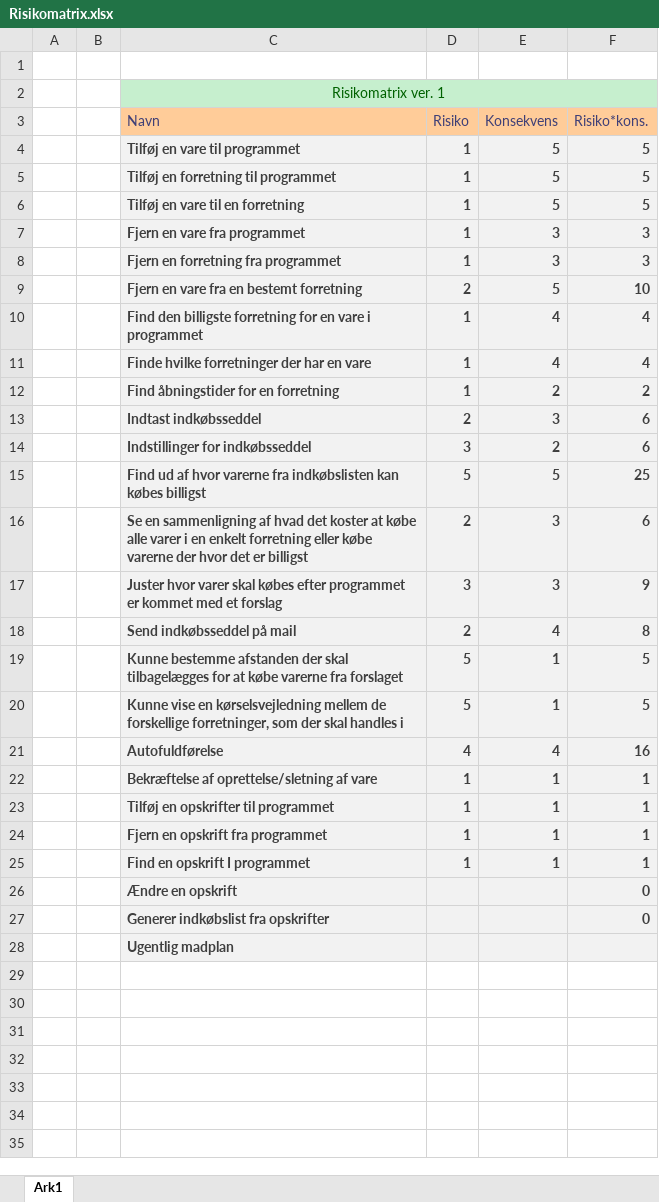
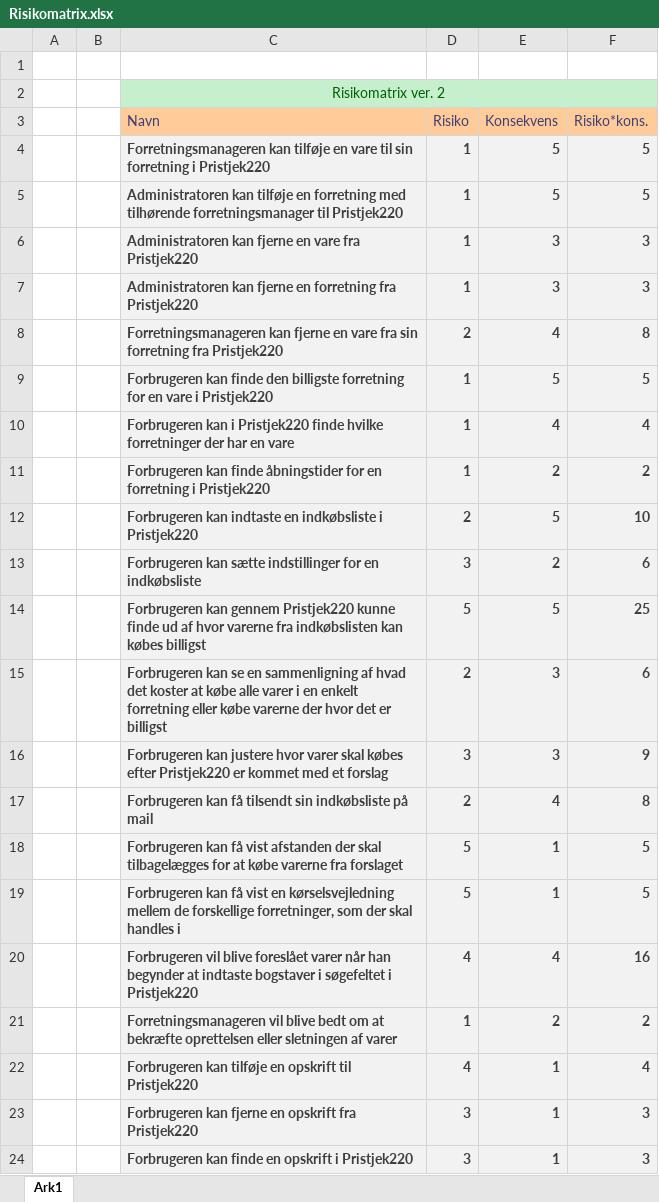
Before and after one commit to IKT4SemesterPRJ/Projekt-dokumenter, an Excel workbook: Systemarkitektur/Risikomatrix.xlsx, sheet Ark1, drawn as a sheet; only a part is shown; values as stored, in another font and other column widths than the file's, no borders; removed rows and columns are numbered as before the commit, all else as after; the diff covers the shown part only; the diff names each change by its address in the sheet, - before the commit and + after, or states it on an @@ line.

Commit message:
Ændret navnene i Risikomatricen samt nogle risici- og konsekvenstal

```diff
--- a/Systemarkitektur/Risikomatrix.xlsx (sheet Ark1)
+++ b/Systemarkitektur/Risikomatrix.xlsx (sheet Ark1)
-C2 (Navn): Risikomatrix ver. 1
+C2 (Navn): Risikomatrix ver. 2
-row 4:  |  | Tilføj en vare til programmet | 1 | 5 | 5
-C4 (Navn): Tilføj en forretning til programmet
+C4 (Navn): Forretningsmanageren kan tilføje en vare til sin forretning i Pristjek220
-C5 (Navn): Tilføj en vare til en forretning
+C5 (Navn): Administratoren kan tilføje en forretning med tilhørende forretningsmanager til Pristjek220
-C6 (Navn): Fjern en vare fra programmet
+C6 (Navn): Administratoren kan fjerne en vare fra Pristjek220
-C7 (Navn): Fjern en forretning fra programmet
+C7 (Navn): Administratoren kan fjerne en forretning fra Pristjek220
-row 9:  |  | Fjern en vare fra en bestemt forretning | 2 | 5 | 10
+row 8:  |  | Forretningsmanageren kan fjerne en vare fra sin forretning fra Pristjek220 | 2 | 4 | 8
+row 9:  |  | Forbrugeren kan finde den billigste forretning for en vare i Pristjek220 | 1 | 5 | 5
-C10 (Navn): Find den billigste forretning for en vare i programmet
+C10 (Navn): Forbrugeren kan i Pristjek220 finde hvilke forretninger der har en vare
-row 11:  |  | Finde hvilke forretninger der har en vare | 1 | 4 | 4
-C11 (Navn): Find åbningstider for en forretning
+C11 (Navn): Forbrugeren kan finde åbningstider for en forretning i Pristjek220
-row 13:  |  | Indtast indkøbsseddel | 2 | 3 | 6
+row 12:  |  | Forbrugeren kan indtaste en indkøbsliste i Pristjek220 | 2 | 5 | 10
-C13 (Navn): Indstillinger for indkøbsseddel
+C13 (Navn): Forbrugeren kan sætte indstillinger for en indkøbsliste
-C14 (Navn): Find ud af…
+C14 (Navn): Forbrugeren kan gennem Pristjek220 kunne finde ud af…
-C15 (Navn): Se en sammenligning…
+C15 (Navn): Forbrugeren kan se en sammenligning…
-C16 (Navn): Juster hvor varer skal købes efter programmet er kommet…
+C16 (Navn): Forbrugeren kan justere hvor varer skal købes efter Pristjek220 er kommet…
-C17 (Navn): Send indkøbsseddel på mail
+C17 (Navn): Forbrugeren kan få tilsendt sin indkøbsliste på mail
-C18 (Navn): Kunne bestemme afstanden der…
+C18 (Navn): Forbrugeren kan få vist afstanden der…
-C19 (Navn): Kunne vise en kørselsvejledning…
+C19 (Navn): Forbrugeren kan få vist en kørselsvejledning…
-C20 (Navn): Autofuldførelse
+C20 (Navn): Forbrugeren vil blive foreslået varer når han begynder at indtaste bogstaver i søgefeltet i Pristjek220
-row 22:  |  | Bekræftelse af oprettelse/sletning af vare | 1 | 1 | 1
-row 23:  |  | Tilføj en opskrifter til programmet | 1 | 1 | 1
-row 24:  |  | Fjern en opskrift fra programmet | 1 | 1 | 1
-row 25:  |  | Find en opskrift I programmet | 1 | 1 | 1
-row 26:  |  | Ændre en opskrift |  |  | 0
-row 27:  |  | Generer indkøbslist fra opskrifter |  |  | 0
-row 28:  |  | Ugentlig madplan
+row 21:  |  | Forretningsmanageren vil blive bedt om at bekræfte oprettelsen eller sletningen af varer | 1 | 2 | 2
+row 22:  |  | Forbrugeren kan tilføje en opskrift til Pristjek220 | 4 | 1 | 4
+row 23:  |  | Forbrugeren kan fjerne en opskrift fra Pristjek220 | 3 | 1 | 3
+row 24:  |  | Forbrugeren kan finde en opskrift i Pristjek220 | 3 | 1 | 3
```
Also changed, not shown: 3 added rows elsewhere in this sheet, formulas that keep their value.
